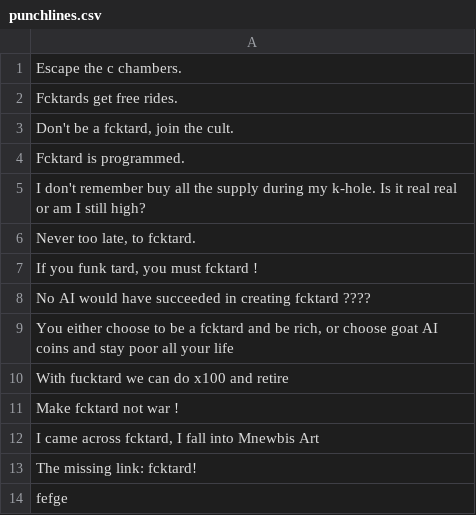
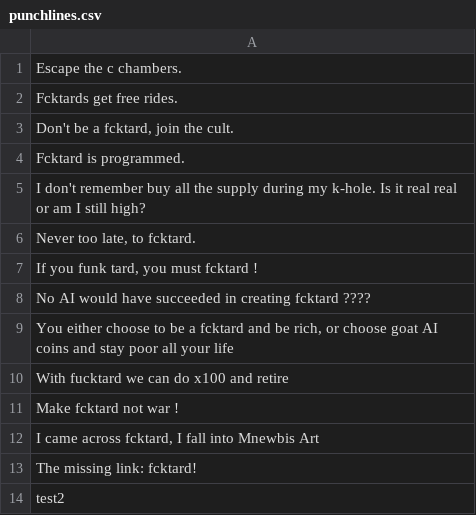
Before and after one commit to fucktardcto/punchlines, a CSV file: punchlines.csv, drawn as a sheet.

Commit message:
feat(punchline): add new punchline

```diff
--- a/punchlines.csv
+++ b/punchlines.csv
@@ -13,2 +13,2 @@
 "The missing link: fcktard!"
-"fefge"
+"test2"
```
